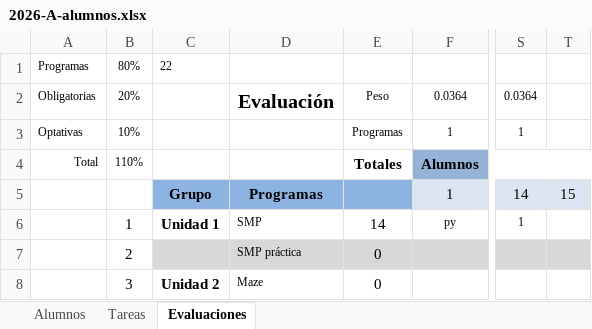
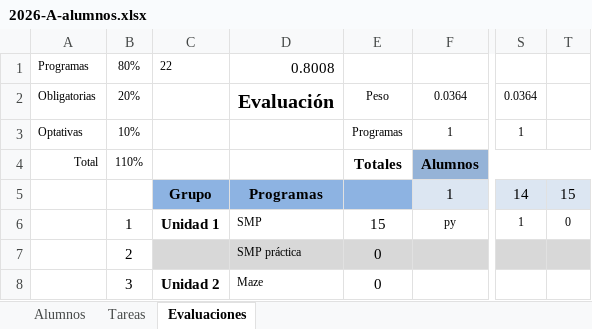
Before and after one commit to racostab/ADA-2026-A, an Excel workbook: 2026-A-alumnos.xlsx, sheet Evaluaciones, drawn as a sheet; only a part is shown, gaps mark what is left out; values as stored, in another font and other column widths than the file's, no borders; the diff names each change by its address in the sheet, - before the commit and + after, or states it on an @@ line.

Commit message:
Ejemplos y excel.

```diff
--- a/2026-A-alumnos.xlsx (sheet Evaluaciones)
+++ b/2026-A-alumnos.xlsx (sheet Evaluaciones)
-D1: (empty)
+D1: 0.8008
-E6: 14
+E6: 15
-T6: (empty)
+T6: 0
```
Also changed, not shown: 2 other files.
